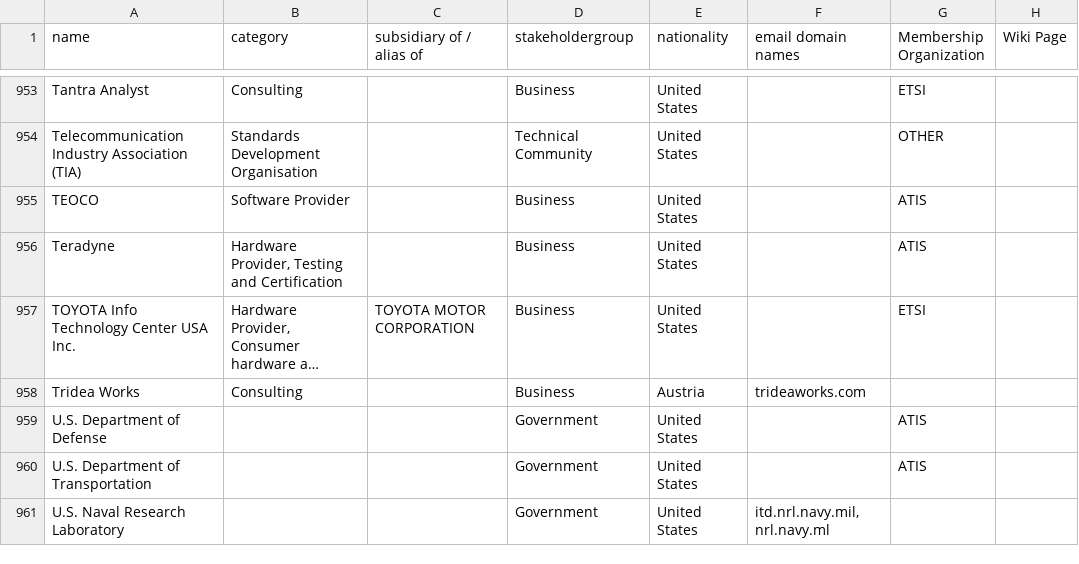
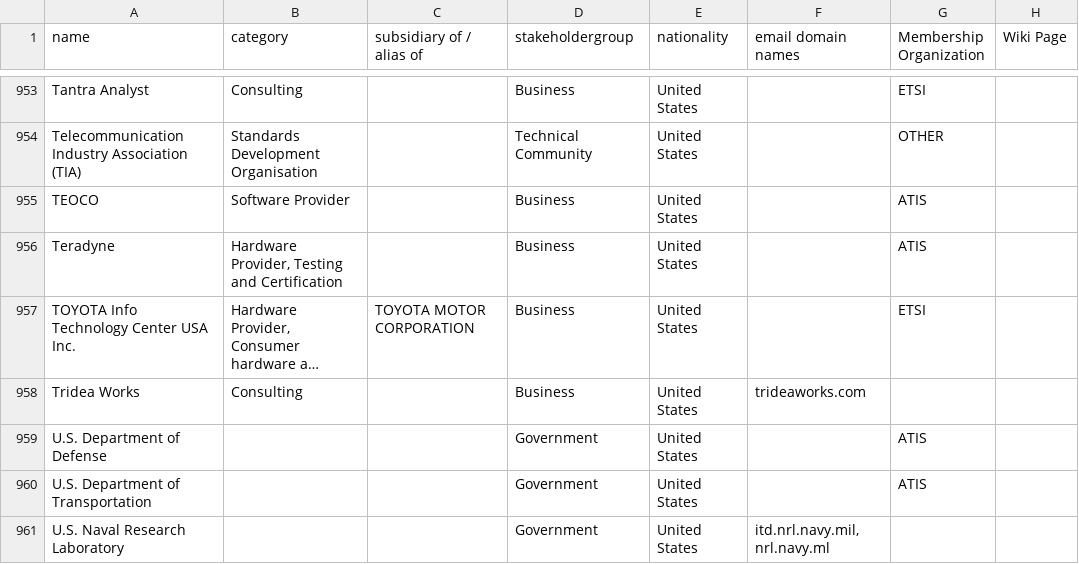
Before and after one commit to datactive/bigbang, a CSV file: bigbang/datasets/organizations/organization_categories.csv, drawn as a sheet; only a part is shown, gaps mark what is left out; long unchanged cells end in …; the diff names each change by its address in the sheet, - before the commit and + after, or states it on an @@ line.

Commit message:
Corrected Tridea back to US

```diff
--- a/bigbang/datasets/organizations/organization_categories.csv
+++ b/bigbang/datasets/organizations/organization_categories.csv
-E958 (nationality): Austria
+E958 (nationality): United States
```
